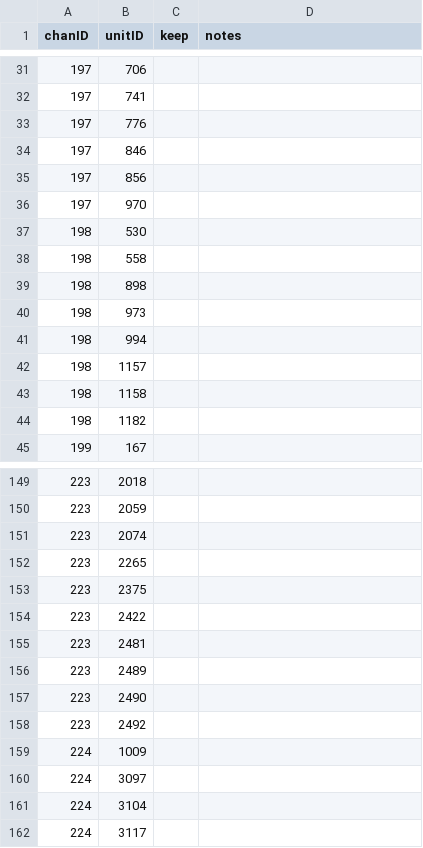
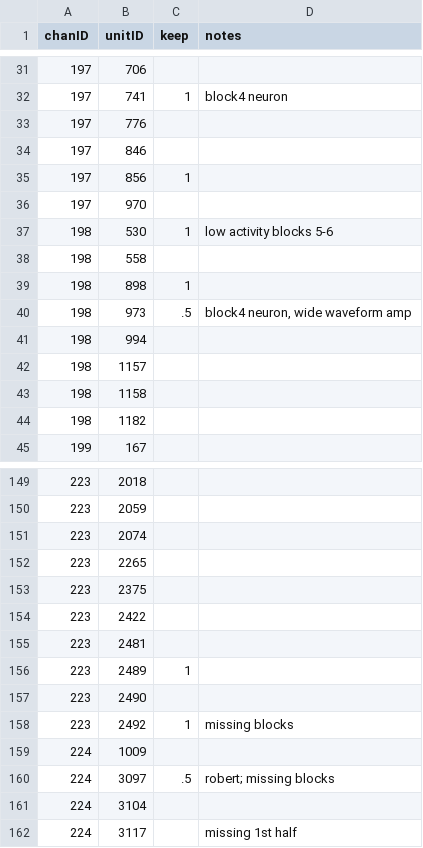
Before and after one commit to siyer7/asymmetry_design, a CSV file: results/202521/records/QC_pt21.csv, drawn as a sheet; only a part is shown, gaps mark what is left out; the diff covers the shown part only.

Commit message:
streamlining QC: added notes to README

```diff
--- a/results/202521/records/QC_pt21.csv
+++ b/results/202521/records/QC_pt21.csv
@@ -31,11 +31,11 @@ chanID,unitID,keep,notes
 197,706,,
-197,741,,
+197,741,1,block4 neuron
 197,776,,
 197,846,,
-197,856,,
+197,856,1,
 197,970,,
-198,530,,
+198,530,1,low activity blocks 5-6
 198,558,,
-198,898,,
-198,973,,
+198,898,1,
+198,973,.5,"block4 neuron, wide waveform amp"
 198,994,,
@@ -155,8 +155,8 @@ chanID,unitID,keep,notes
 223,2481,,
-223,2489,,
+223,2489,1,
 223,2490,,
-223,2492,,
+223,2492,1,missing blocks
 224,1009,,
-224,3097,,
+224,3097,.5,robert; missing blocks
 224,3104,,
-224,3117,,
+224,3117,,missing 1st half
```
Also changed, not shown: 38 edited cells elsewhere in this file, 5 other files.
